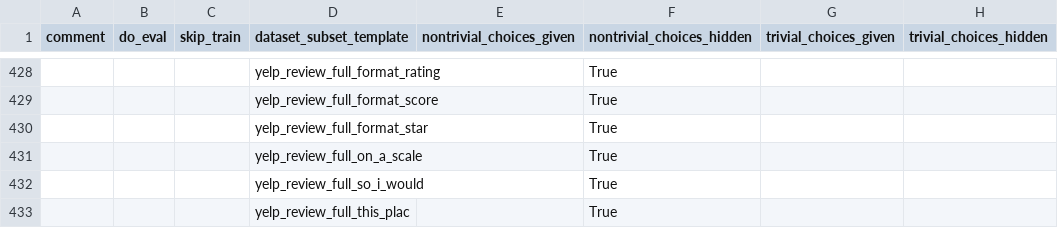
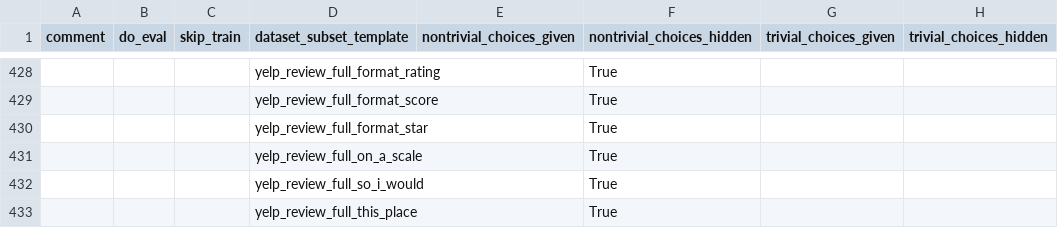
Before and after one commit to bigscience-workshop/promptsource, a CSV file: promptsource/seqio_tasks/dataset_subset_template.csv, drawn as a sheet; only a part is shown, gaps mark what is left out; the diff names each change by its address in the sheet, - before the commit and + after, or states it on an @@ line.

Commit message:
fixed yelp_review_full typo

```diff
--- a/promptsource/seqio_tasks/dataset_subset_template.csv
+++ b/promptsource/seqio_tasks/dataset_subset_template.csv
-D433 (dataset_subset_template): yelp_review_full_this_plac
+D433 (dataset_subset_template): yelp_review_full_this_place
```
Also changed, not shown: 1 other file.
